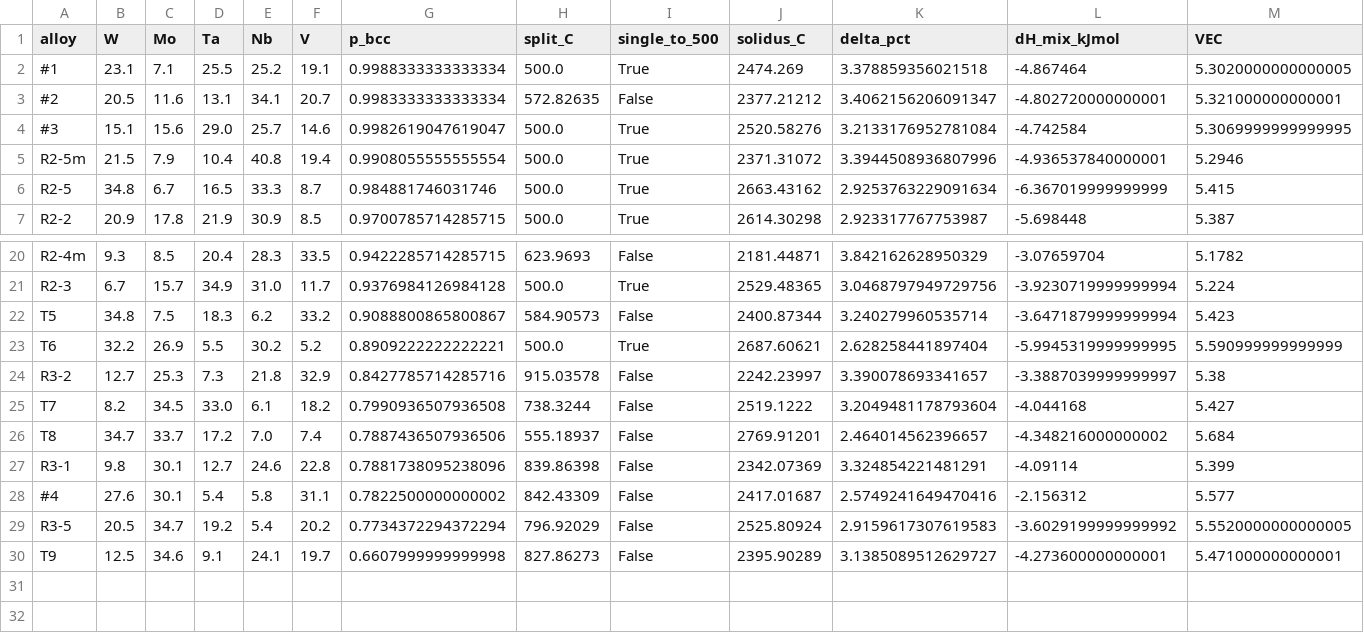
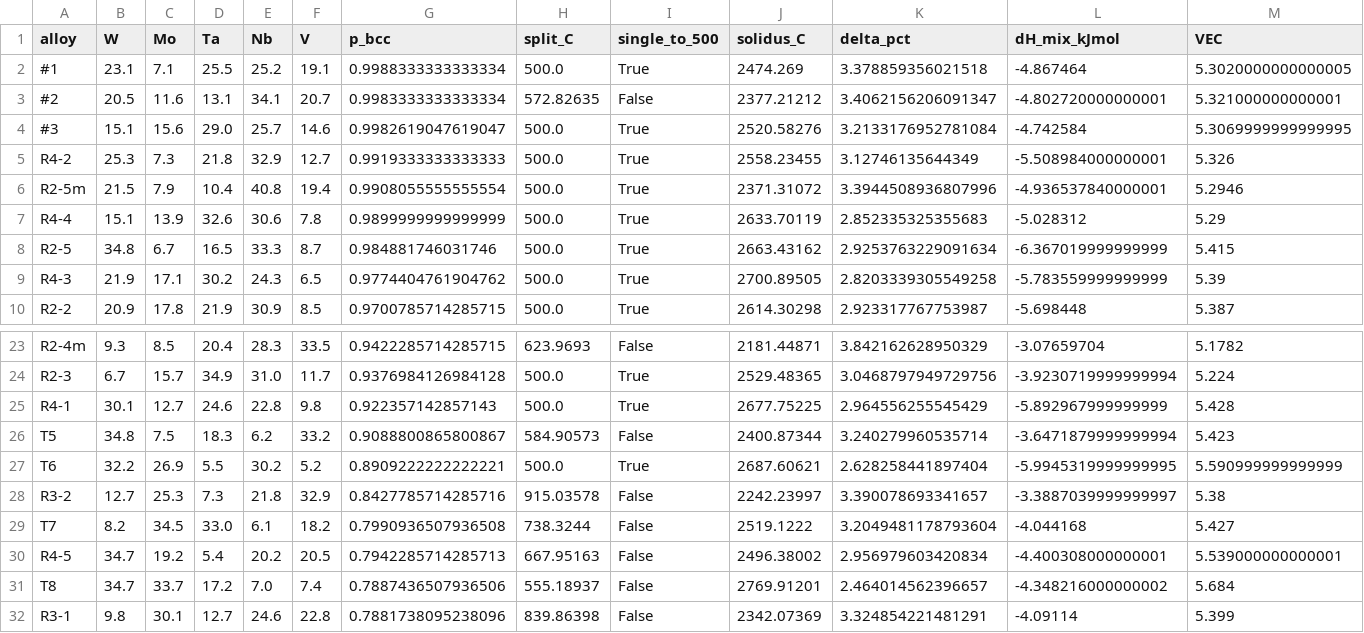
Before and after one commit to SeanMA668/alloy-property-pipeline, a CSV file: data/calphad/calphad_vs_ml.csv, drawn as a sheet; only a part is shown, gaps mark what is left out; the shorter side is filled out with more unchanged rows; rows hold the shown columns only; the diff names each change by its address in the sheet, - before the commit and + after, or states it on an @@ line.

```diff
--- a/data/calphad/calphad_vs_ml.csv
+++ b/data/calphad/calphad_vs_ml.csv
+row 5: R4-2 | 25.3 | 7.3 | 21.8 | 32.9 | 12.7 | 0.9919333333333333 | 500.0 | True | 2558.23455 | 3.12746135644349 | -5.508984000000001 | 5.326
+row 7: R4-4 | 15.1 | 13.9 | 32.6 | 30.6 | 7.8 | 0.9899999999999999 | 500.0 | True | 2633.70119 | 2.852335325355683 | -5.028312 | 5.29
+row 9: R4-3 | 21.9 | 17.1 | 30.2 | 24.3 | 6.5 | 0.9774404761904762 | 500.0 | True | 2700.89505 | 2.8203339305549258 | -5.783559999999999 | 5.39
+row 25: R4-1 | 30.1 | 12.7 | 24.6 | 22.8 | 9.8 | 0.922357142857143 | 500.0 | True | 2677.75225 | 2.964556255545429 | -5.892967999999999 | 5.428
+row 30: R4-5 | 34.7 | 19.2 | 5.4 | 20.2 | 20.5 | 0.7942285714285713 | 667.95163 | False | 2496.38002 | 2.956979603420834 | -4.400308000000001 | 5.539000000000001
```
Also changed, not shown: 13 other files.
